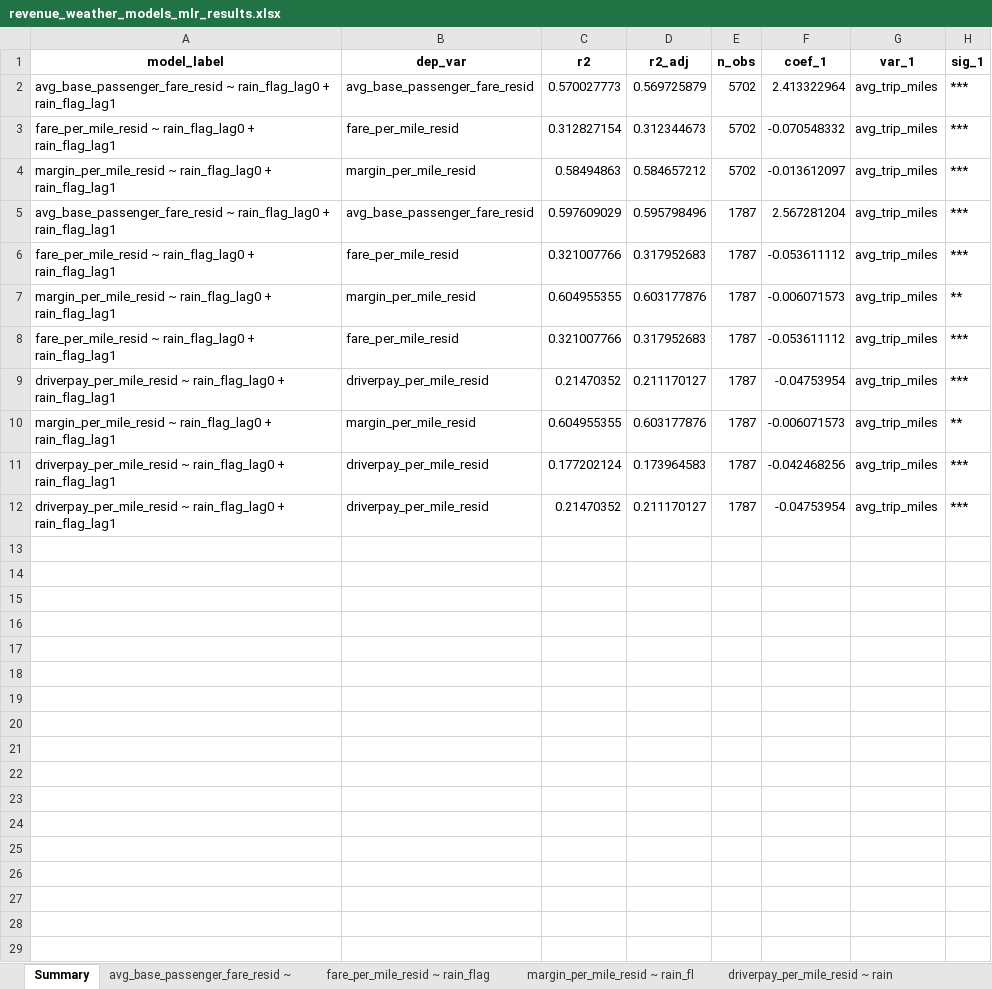
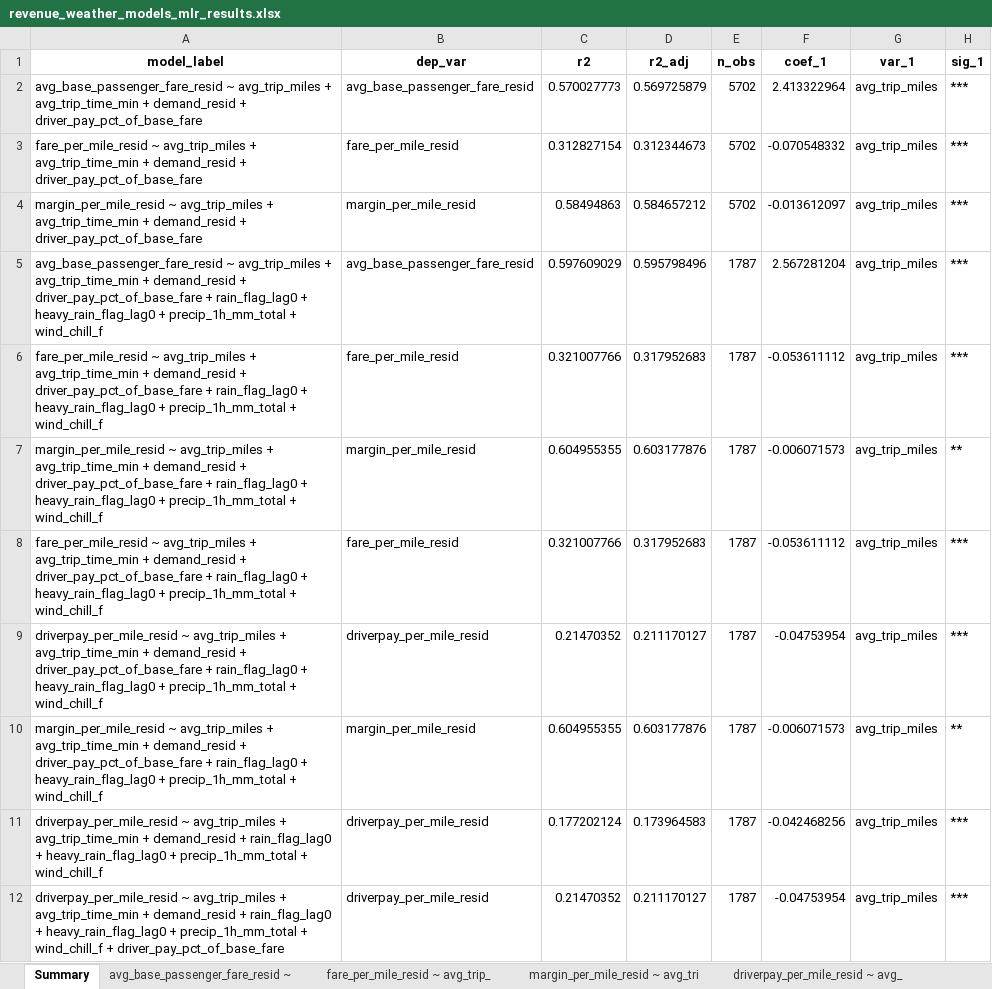
Before and after one commit to jcturnbull/ubercasestudy, an Excel workbook: reports/revenue_weather_models_mlr_results.xlsx, sheet Summary, drawn as a sheet; only a part is shown; values as stored, in another font and other column widths than the file's, no borders; the diff names each change by its address in the sheet, - before the commit and + after, or states it on an @@ line.

```diff
--- a/reports/revenue_weather_models_mlr_results.xlsx (sheet Summary)
+++ b/reports/revenue_weather_models_mlr_results.xlsx (sheet Summary)
-sheet tab: fare_per_mile_resid ~ rain_flag
+sheet tab: fare_per_mile_resid ~ avg_trip_
-sheet tab: margin_per_mile_resid ~ rain_fl
+sheet tab: margin_per_mile_resid ~ avg_tri
-sheet tab: driverpay_per_mile_resid ~ rain
+sheet tab: driverpay_per_mile_resid ~ avg_
-A2 (model_label): avg_base_passenger_fare_resid ~ rain_flag_lag0 + rain_flag_lag1
+A2 (model_label): avg_base_passenger_fare_resid ~ avg_trip_miles + avg_trip_time_min + demand_resid + driver_pay_pct_of_base_fare
-A3 (model_label): fare_per_mile_resid ~ rain_flag_lag0 + rain_flag_lag1
+A3 (model_label): fare_per_mile_resid ~ avg_trip_miles + avg_trip_time_min + demand_resid + driver_pay_pct_of_base_fare
-A4 (model_label): margin_per_mile_resid ~ rain_flag_lag0 + rain_flag_lag1
+A4 (model_label): margin_per_mile_resid ~ avg_trip_miles + avg_trip_time_min + demand_resid + driver_pay_pct_of_base_fare
-A5 (model_label): avg_base_passenger_fare_resid ~ rain_flag_lag0 + rain_flag_lag1
+A5 (model_label): avg_base_passenger_fare_resid ~ avg_trip_miles + avg_trip_time_min + demand_resid + driver_pay_pct_of_base_fare + rain_flag_lag0 + heavy_rain_flag_lag0 + precip_1h_mm_total + wind_chill_f
-A6 (model_label): fare_per_mile_resid ~ rain_flag_lag0 + rain_flag_lag1
+A6 (model_label): fare_per_mile_resid ~ avg_trip_miles + avg_trip_time_min + demand_resid + driver_pay_pct_of_base_fare + rain_flag_lag0 + heavy_rain_flag_lag0 + precip_1h_mm_total + wind_chill_f
-A7 (model_label): margin_per_mile_resid ~ rain_flag_lag0 + rain_flag_lag1
+A7 (model_label): margin_per_mile_resid ~ avg_trip_miles + avg_trip_time_min + demand_resid + driver_pay_pct_of_base_fare + rain_flag_lag0 + heavy_rain_flag_lag0 + precip_1h_mm_total + wind_chill_f
-A8 (model_label): fare_per_mile_resid ~ rain_flag_lag0 + rain_flag_lag1
+A8 (model_label): fare_per_mile_resid ~ avg_trip_miles + avg_trip_time_min + demand_resid + driver_pay_pct_of_base_fare + rain_flag_lag0 + heavy_rain_flag_lag0 + precip_1h_mm_total + wind_chill_f
-A9 (model_label): driverpay_per_mile_resid ~ rain_flag_lag0 + rain_flag_lag1
+A9 (model_label): driverpay_per_mile_resid ~ avg_trip_miles + avg_trip_time_min + demand_resid + driver_pay_pct_of_base_fare + rain_flag_lag0 + heavy_rain_flag_lag0 + precip_1h_mm_total + wind_chill_f
-A10 (model_label): margin_per_mile_resid ~ rain_flag_lag0 + rain_flag_lag1
+A10 (model_label): margin_per_mile_resid ~ avg_trip_miles + avg_trip_time_min + demand_resid + driver_pay_pct_of_base_fare + rain_flag_lag0 + heavy_rain_flag_lag0 + precip_1h_mm_total + wind_chill_f
-A11 (model_label): driverpay_per_mile_resid ~ rain_flag_lag0 + rain_flag_lag1
+A11 (model_label): driverpay_per_mile_resid ~ avg_trip_miles + avg_trip_time_min + demand_resid + rain_flag_lag0 + heavy_rain_flag_lag0 + precip_1h_mm_total + wind_chill_f
-A12 (model_label): driverpay_per_mile_resid ~ rain_flag_lag0 + rain_flag_lag1
+A12 (model_label): driverpay_per_mile_resid ~ avg_trip_miles + avg_trip_time_min + demand_resid + rain_flag_lag0 + heavy_rain_flag_lag0 + precip_1h_mm_total + wind_chill_f + driver_pay_pct_of_base_fare
```
Also changed, not shown: reports/revenue_weather_models_slr_results.xlsx, 5 other files.
